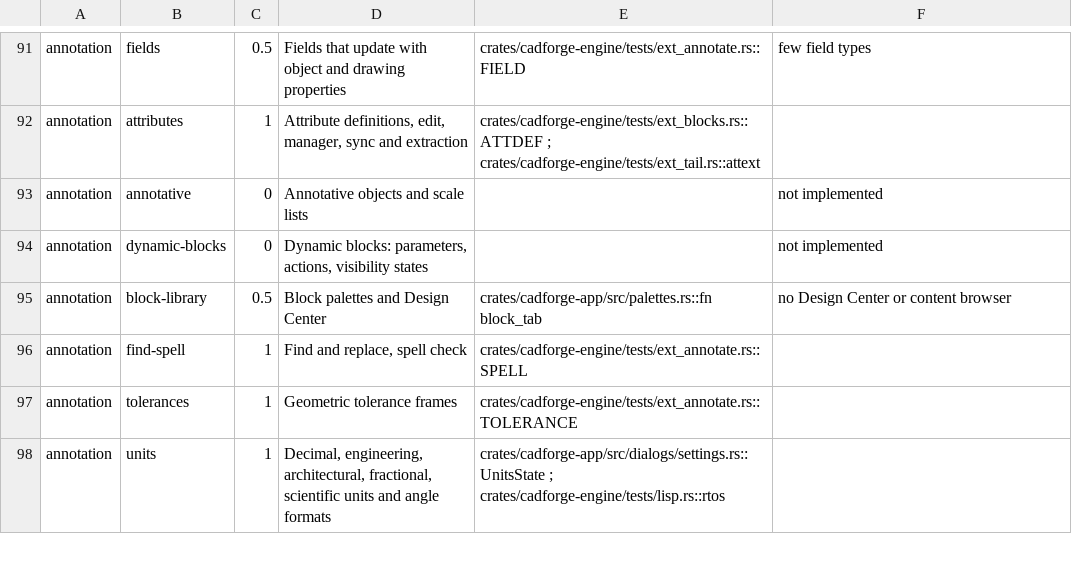
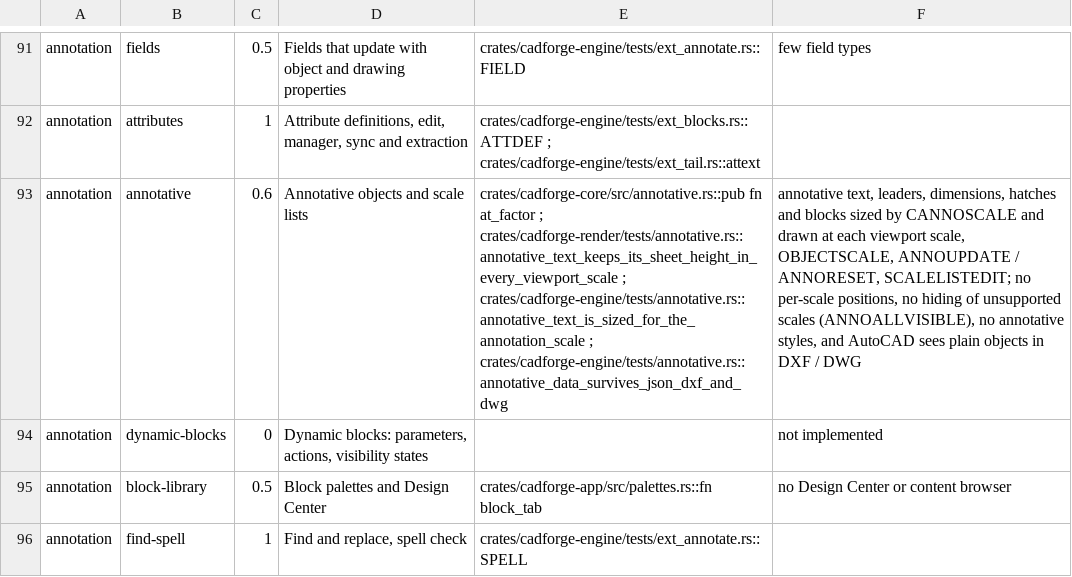
Before and after one commit to Naitikparekh/Cad-forged, a TSV file: tools/benchmark/rubric.tsv, drawn as a sheet; only a part is shown, gaps mark what is left out; the shorter side is filled out with more unchanged rows; the diff names each change by its address in the sheet, - before the commit and + after, or states it on an @@ line.

```diff
--- a/tools/benchmark/rubric.tsv
+++ b/tools/benchmark/rubric.tsv
-C93: 0
+C93: 0.6
-E93: (empty)
+E93: crates/cadforge-core/src/annotative.rs::pub fn at_factor ; crates/cadforge-render/tests/annotative.rs::annotative_text_keeps_its_sheet_height_in_every_viewport_scale ; crates/cadforge-engine/tests/annotative.rs::annotative_text_is_sized_for_the_annotation_scale ; crates/cadforge-engine/tests/annotative.rs::annotative_data_survives_json_dxf_and_dwg
-F93: not implemented
+F93: annotative text, leaders, dimensions, hatches and blocks sized by CANNOSCALE and drawn at each viewport scale, OBJECTSCALE, ANNOUPDATE / ANNORESET, SCALELISTEDIT; no per-scale positions, no hiding of unsupported scales (ANNOALLVISIBLE), no annotative styles, and AutoCAD sees plain objects in DXF / DWG
```
Also changed, not shown: 21 other files.
